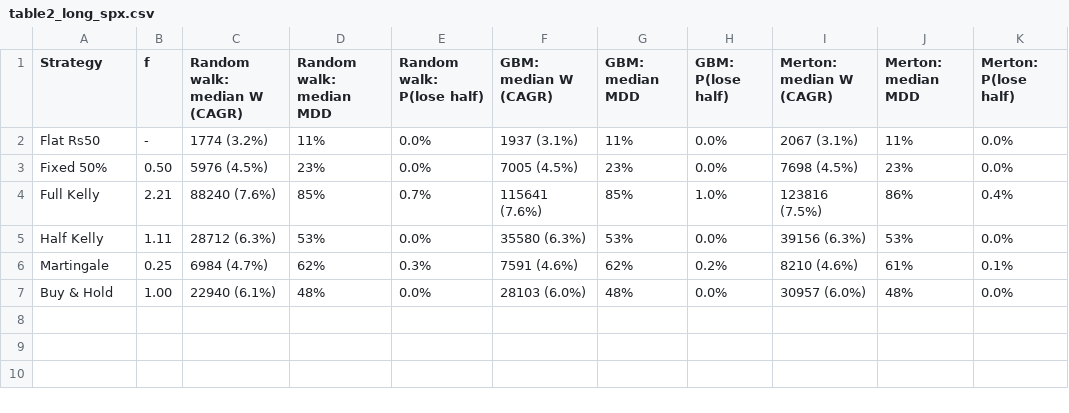
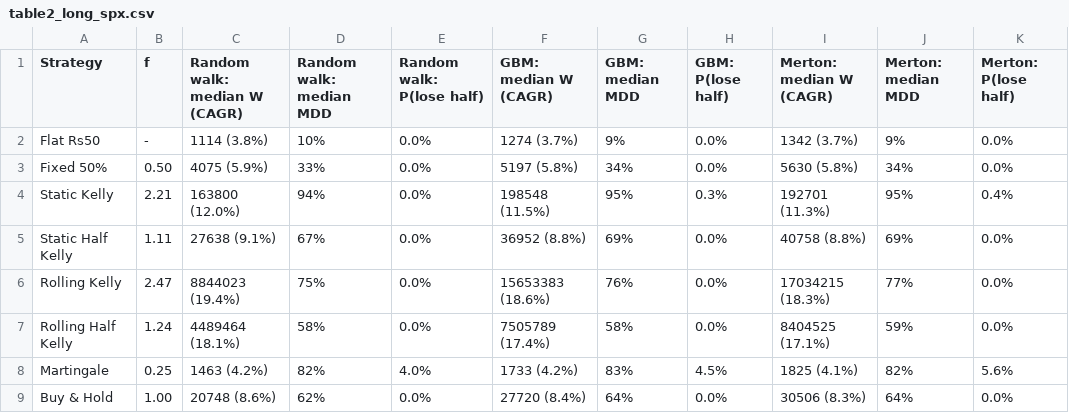
Before and after one commit to spaceeramaster07/asm, a CSV file: results/tables/table2_long_spx.csv, drawn as a sheet.

```diff
--- a/results/tables/table2_long_spx.csv
+++ b/results/tables/table2_long_spx.csv
@@ -1,7 +1,9 @@
 Strategy,f,Random walk: median W (CAGR),Random walk: median MDD,Random walk: P(lose half),GBM: median W (CAGR),GBM: median MDD,GBM: P(lose half),Merton: median W (CAGR),Merton: median MDD,Merton: P(lose half)
-Flat Rs50,-,1774 (3.2%),11%,0.0%,1937 (3.1%),11%,0.0%,2067 (3.1%),11%,0.0%
-Fixed 50%,0.50,5976 (4.5%),23%,0.0%,7005 (4.5%),23%,0.0%,7698 (4.5%),23%,0.0%
-Full Kelly,2.21,88240 (7.6%),85%,0.7%,115641 (7.6%),85%,1.0%,123816 (7.5%),86%,0.4%
-Half Kelly,1.11,28712 (6.3%),53%,0.0%,35580 (6.3%),53%,0.0%,39156 (6.3%),53%,0.0%
-Martingale,0.25,6984 (4.7%),62%,0.3%,7591 (4.6%),62%,0.2%,8210 (4.6%),61%,0.1%
-Buy & Hold,1.00,22940 (6.1%),48%,0.0%,28103 (6.0%),48%,0.0%,30957 (6.0%),48%,0.0%
+Flat Rs50,-,1114 (3.8%),10%,0.0%,1274 (3.7%),9%,0.0%,1342 (3.7%),9%,0.0%
+Fixed 50%,0.50,4075 (5.9%),33%,0.0%,5197 (5.8%),34%,0.0%,5630 (5.8%),34%,0.0%
+Static Kelly,2.21,163800 (12.0%),94%,0.0%,198548 (11.5%),95%,0.3%,192701 (11.3%),95%,0.4%
+Static Half Kelly,1.11,27638 (9.1%),67%,0.0%,36952 (8.8%),69%,0.0%,40758 (8.8%),69%,0.0%
+Rolling Kelly,2.47,8844023 (19.4%),75%,0.0%,15653383 (18.6%),76%,0.0%,17034215 (18.3%),77%,0.0%
+Rolling Half Kelly,1.24,4489464 (18.1%),58%,0.0%,7505789 (17.4%),58%,0.0%,8404525 (17.1%),59%,0.0%
+Martingale,0.25,1463 (4.2%),82%,4.0%,1733 (4.2%),83%,4.5%,1825 (4.1%),82%,5.6%
+Buy & Hold,1.00,20748 (8.6%),62%,0.0%,27720 (8.4%),64%,0.0%,30506 (8.3%),64%,0.0%
```
Also changed, not shown: results/tables/table1_nifty.csv, results/tables/table1_spx.csv, 44 other files.
